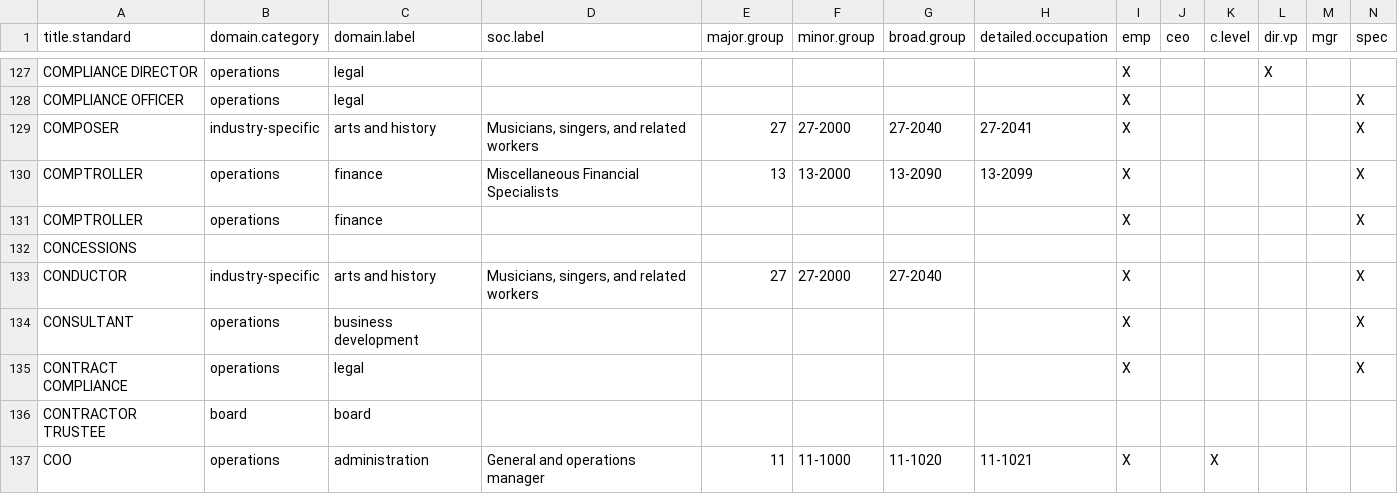
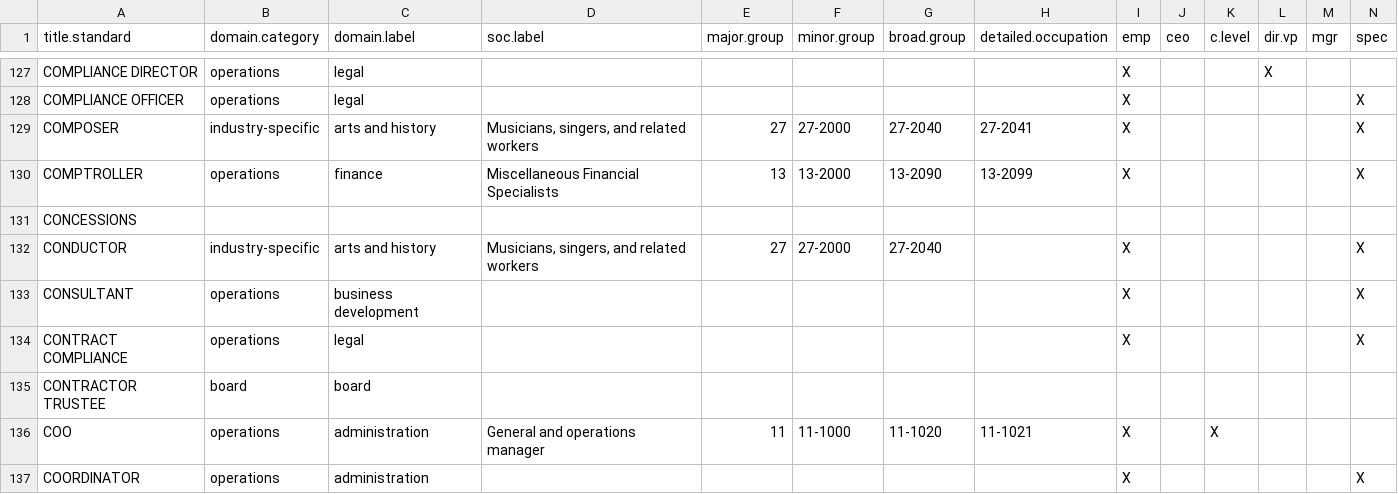
Before and after one commit to Nonprofit-Open-Data-Collective/titleclassifier, a CSV file: inst/extdata/crosswalks/xwalk-title-taxonomy.csv, drawn as a sheet; only a part is shown, gaps mark what is left out; the shorter side is filled out with more unchanged rows; rows hold the shown columns only; the diff names each change by its address in the sheet, - before the commit and + after, or states it on an @@ line.

```diff
--- a/inst/extdata/crosswalks/xwalk-title-taxonomy.csv
+++ b/inst/extdata/crosswalks/xwalk-title-taxonomy.csv
-row 131: COMPTROLLER | operations | finance |  |  |  |  |  | X |  |  |  |  | X
```
Also changed, not shown: 1 other file.
